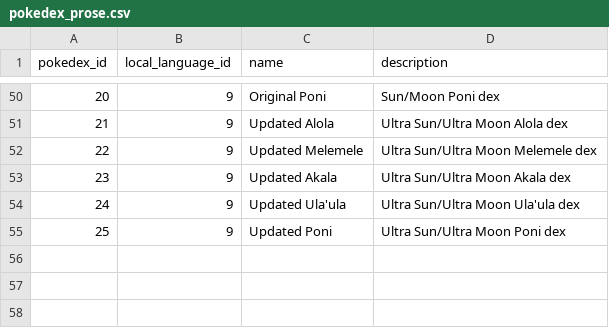
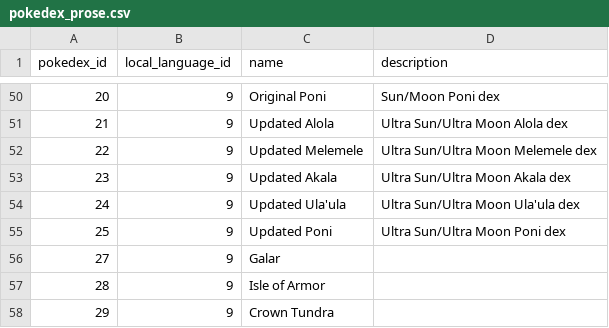
Before and after one commit to Parnassius/i-pokemoni, a CSV file: veekun/pokedex_prose.csv, drawn as a sheet; only a part is shown, gaps mark what is left out; the diff names each change by its address in the sheet, - before the commit and + after, or states it on an @@ line.

```diff
--- a/veekun/pokedex_prose.csv
+++ b/veekun/pokedex_prose.csv
+row 56: 27 | 9 | Galar
+row 57: 28 | 9 | Isle of Armor
+row 58: 29 | 9 | Crown Tundra
```
Also changed, not shown: veekun/pokedexes.csv, 4 other files.
